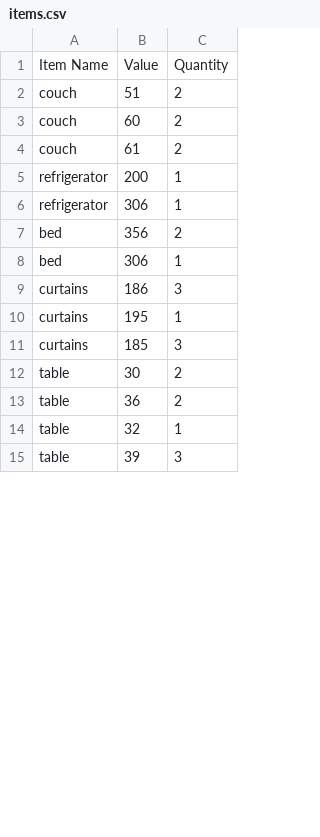
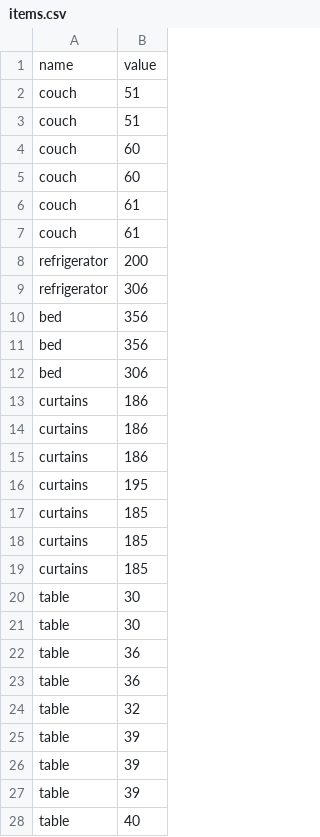
Before and after one commit to robbieblom/procurement-package, a CSV file: src/procurement_bytetheory/data/items.csv, drawn as a sheet; only a part is shown; removed rows and columns are numbered as before the commit, all else as after; the diff covers the shown part only; the diff names each change by its address in the sheet, - before the commit and + after, or states it on an @@ line.

```diff
--- a/src/procurement_bytetheory/data/items.csv
+++ b/src/procurement_bytetheory/data/items.csv
-column C, rows 2-15: 2 | 2 | 2 | 1 | 1 | 2 | 1 | 3 | 1 | 3 | 2 | 2 | 1 | 3
-row 1: Item Name | Value | Quantity
+row 1: name | value
+row 2: couch | 51
+row 5: couch | 60
+row 6: couch | 61
+row 11: bed | 356
+row 13: curtains | 186
+row 14: curtains | 186
+row 18: curtains | 185
+row 19: curtains | 185
+row 21: table | 30
+row 22: table | 36
+row 26: table | 39
+row 27: table | 39
+row 28: table | 40
```
Also changed, not shown: 7 added rows elsewhere in this file, 29 other files.
